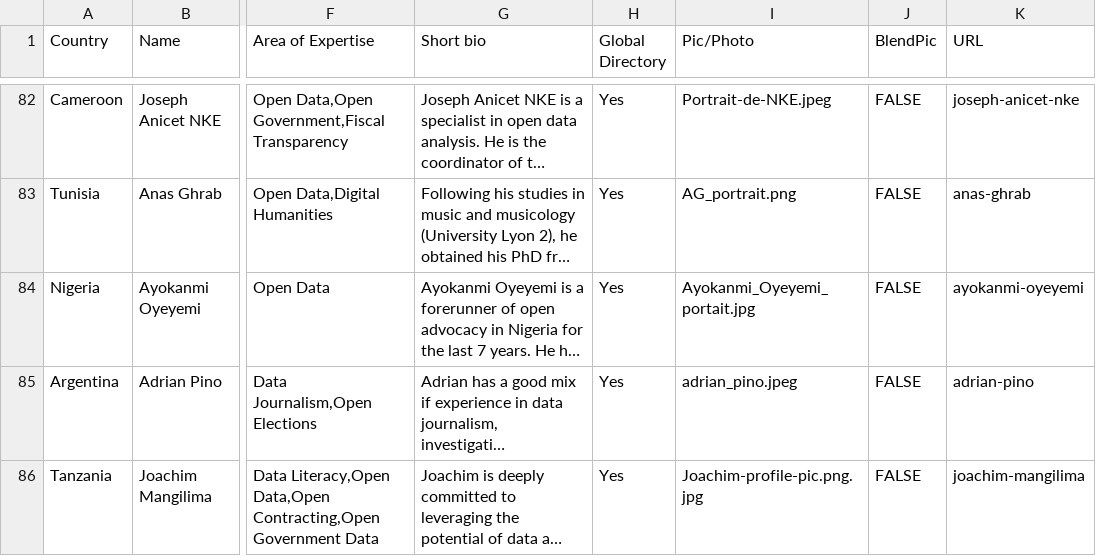
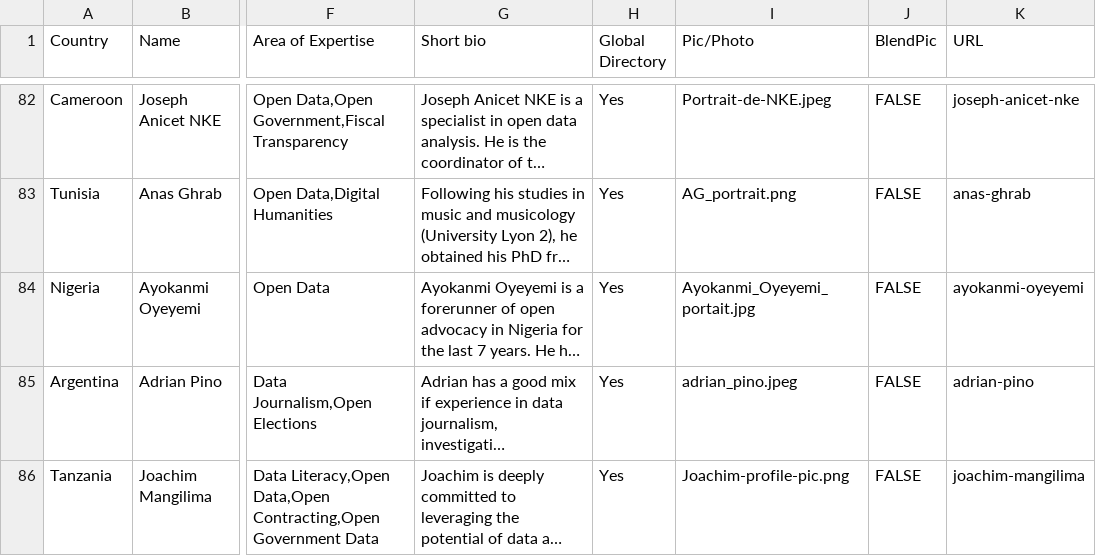
Before and after one commit to okfn/network, a CSV file: okfn-network-experts.csv, drawn as a sheet; only a part is shown, gaps mark what is left out; long unchanged cells end in …; the diff names each change by its address in the sheet, - before the commit and + after, or states it on an @@ line.

Commit message:
Update okfn-network-experts.csv
Correct typo.

```diff
--- a/okfn-network-experts.csv
+++ b/okfn-network-experts.csv
-I86 (Pic/Photo): Joachim-profile-pic.png.jpg
+I86 (Pic/Photo): Joachim-profile-pic.png
```
